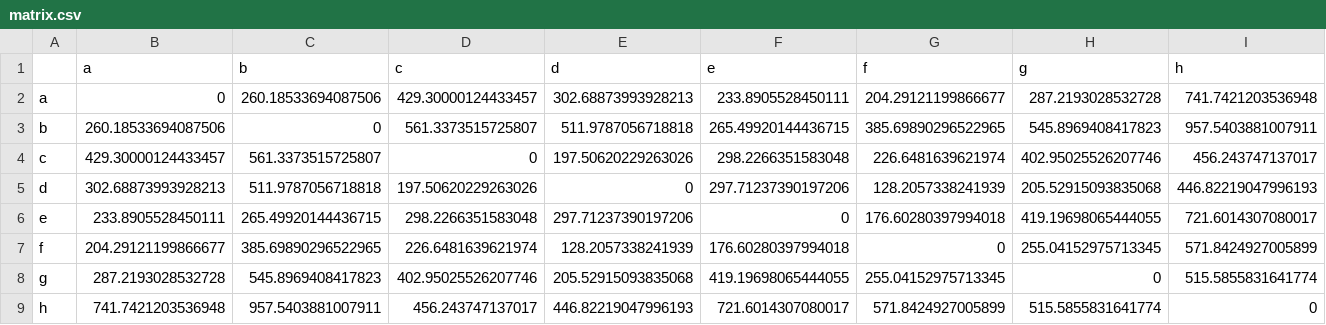
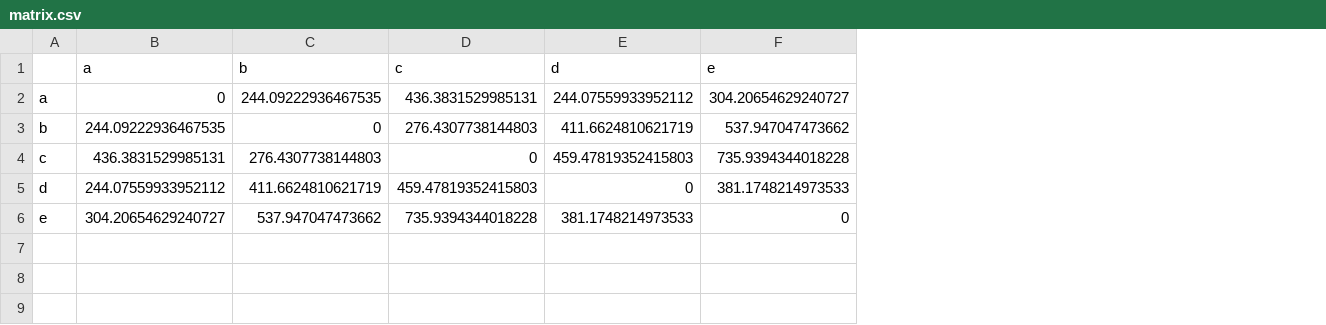
Before and after one commit to package-delivery/website, a CSV file: src/main/resources/matrix.csv, drawn as a sheet; the diff names each change by its address in the sheet, - before the commit and + after, or states it on an @@ line.

```diff
--- a/src/main/resources/matrix.csv
+++ b/src/main/resources/matrix.csv
-column G (f), rows 2-6: 204.29121199866677 | 385.69890296522965 | 226.6481639621974 | 128.2057338241939 | 176.60280397994018
-column H (g), rows 2-6: 287.2193028532728 | 545.8969408417823 | 402.95025526207746 | 205.52915093835068 | 419.19698065444055
-column I (h), rows 2-6: 741.7421203536948 | 957.5403881007911 | 456.243747137017 | 446.82219047996193 | 721.6014307080017
-C2 (b): 260.18533694087506
+C2 (b): 244.09222936467535
-D2 (c): 429.30000124433457
+D2 (c): 436.3831529985131
-E2 (d): 302.68873993928213
+E2 (d): 244.07559933952112
-F2 (e): 233.8905528450111
+F2 (e): 304.20654629240727
-B3 (a): 260.18533694087506
+B3 (a): 244.09222936467535
-D3 (c): 561.3373515725807
+D3 (c): 276.4307738144803
-E3 (d): 511.9787056718818
+E3 (d): 411.6624810621719
-F3 (e): 265.49920144436715
+F3 (e): 537.947047473662
-B4 (a): 429.30000124433457
+B4 (a): 436.3831529985131
-C4 (b): 561.3373515725807
+C4 (b): 276.4307738144803
-E4 (d): 197.50620229263026
+E4 (d): 459.47819352415803
-F4 (e): 298.2266351583048
+F4 (e): 735.9394344018228
-B5 (a): 302.68873993928213
+B5 (a): 244.07559933952112
-C5 (b): 511.9787056718818
+C5 (b): 411.6624810621719
-D5 (c): 197.50620229263026
+D5 (c): 459.47819352415803
-F5 (e): 297.71237390197206
+F5 (e): 381.1748214973533
-B6 (a): 233.8905528450111
+B6 (a): 304.20654629240727
-C6 (b): 265.49920144436715
+C6 (b): 537.947047473662
-D6 (c): 298.2266351583048
+D6 (c): 735.9394344018228
-E6 (d): 297.71237390197206
+E6 (d): 381.1748214973533
-row 7: f | 204.29121199866677 | 385.69890296522965 | 226.6481639621974 | 128.2057338241939 | 176.60280397994018 | 0 | 255.04152975713345 | 571.8424927005899
-row 8: g | 287.2193028532728 | 545.8969408417823 | 402.95025526207746 | 205.52915093835068 | 419.19698065444055 | 255.04152975713345 | 0 | 515.5855831641774
-row 9: h | 741.7421203536948 | 957.5403881007911 | 456.243747137017 | 446.82219047996193 | 721.6014307080017 | 571.8424927005899 | 515.5855831641774 | 0
```
Also changed, not shown: 3 other files.
